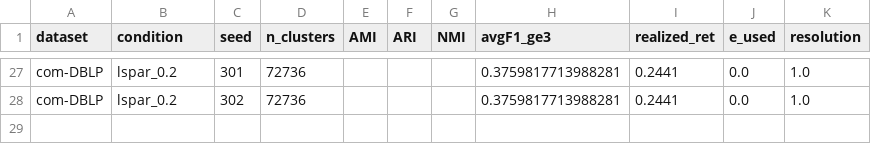
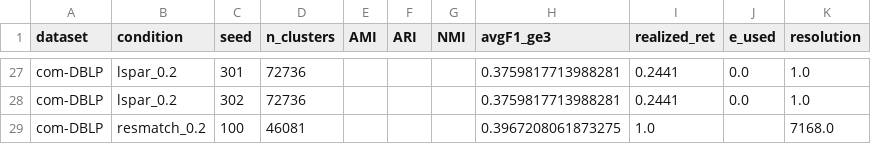
Before and after one commit to mdindoost/community_detection_spectral, a CSV file: PAPER_RESTRUCTURE/exp_L_lspar/recovery.csv, drawn as a sheet; only a part is shown, gaps mark what is left out; the diff names each change by its address in the sheet, - before the commit and + after, or states it on an @@ line.

```diff
--- a/PAPER_RESTRUCTURE/exp_L_lspar/recovery.csv
+++ b/PAPER_RESTRUCTURE/exp_L_lspar/recovery.csv
+row 29: com-DBLP | resmatch_0.2 | 100 | 46081 |  |  |  | 0.3967208061873275 | 1.0 |  | 7168.0
```
